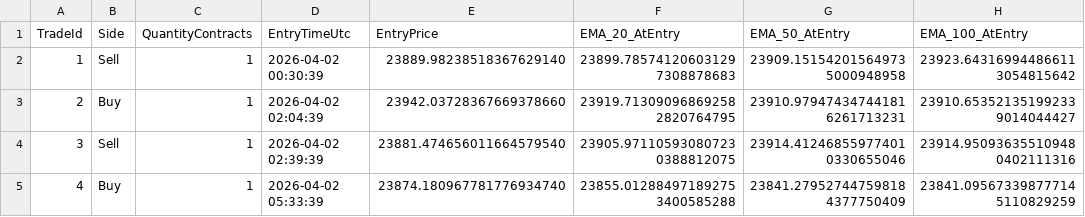
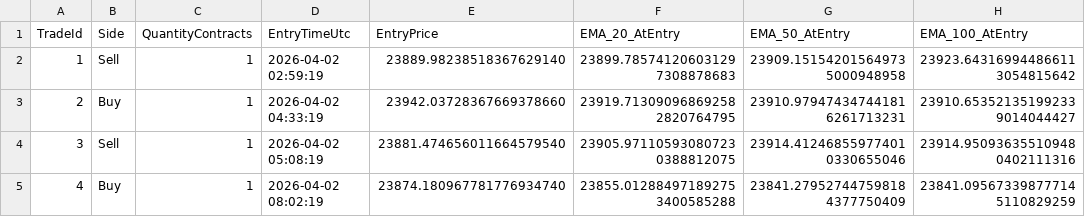
Before and after one commit to dev107277891sjm/FuturesTradingInQuantower-LogicTest, a CSV file: report/exports/historical/trade_entries.csv, drawn as a sheet.

```diff
--- a/report/exports/historical/trade_entries.csv
+++ b/report/exports/historical/trade_entries.csv
@@ -1,5 +1,5 @@
 TradeId,Side,QuantityContracts,EntryTimeUtc,EntryPrice,EMA_20_AtEntry,EMA_50_AtEntry,EMA_100_AtEntry
-1,Sell,1,2026-04-02 00:30:39,23889.98238518367629140,23899.785741206031297308878683,23909.151542015649735000948958,23923.643169944866113054815642
-2,Buy,1,2026-04-02 02:04:39,23942.03728367669378660,23919.713090968692582820764795,23910.979474347441816261713231,23910.653521351992339014044427
-3,Sell,1,2026-04-02 02:39:39,23881.474656011664579540,23905.971105930807230388812075,23914.412468559774010330655046,23914.950936355109480402111316
-4,Buy,1,2026-04-02 05:33:39,23874.180967781776934740,23855.012884971892753400585288,23841.279527447598184377750409,23841.095673398777145110829259
+1,Sell,1,2026-04-02 02:59:19,23889.98238518367629140,23899.785741206031297308878683,23909.151542015649735000948958,23923.643169944866113054815642
+2,Buy,1,2026-04-02 04:33:19,23942.03728367669378660,23919.713090968692582820764795,23910.979474347441816261713231,23910.653521351992339014044427
+3,Sell,1,2026-04-02 05:08:19,23881.474656011664579540,23905.971105930807230388812075,23914.412468559774010330655046,23914.950936355109480402111316
+4,Buy,1,2026-04-02 08:02:19,23874.180967781776934740,23855.012884971892753400585288,23841.279527447598184377750409,23841.095673398777145110829259
```
Also changed, not shown: report/exports/historical/bar_stream.csv, report/exports/historical/evaluations.csv, 40 other files.
